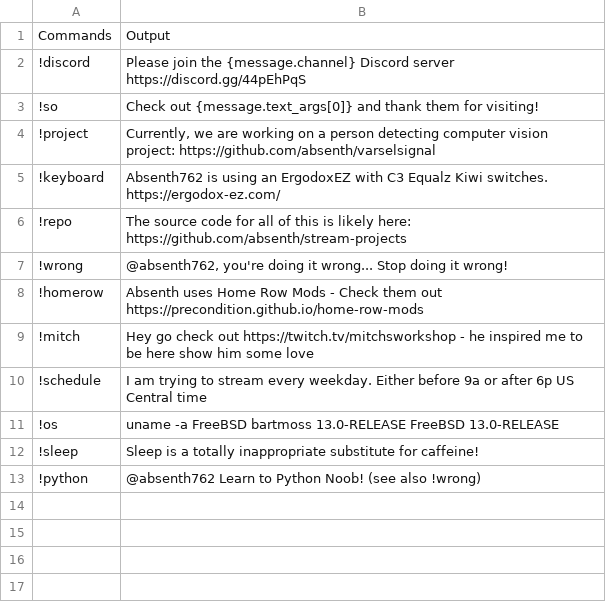
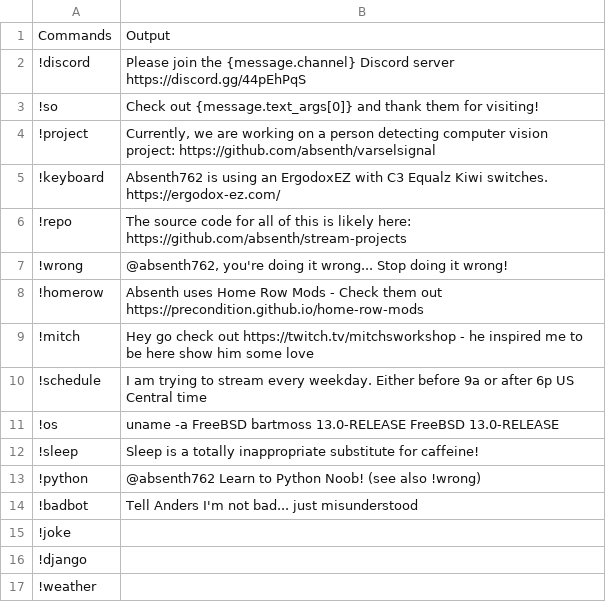
Before and after one commit to absenth/stream-projects, a CSV file: Stream-Chat/commands.csv, drawn as a sheet.

Commit message:
adding Joke command

```diff
--- a/Stream-Chat/commands.csv
+++ b/Stream-Chat/commands.csv
@@ -13 +13,5 @@
 !python, @absenth762 Learn to Python Noob!  (see also !wrong)
+!badbot, Tell Anders I'm not bad... just misunderstood
+!joke,
+!django,
+!weather,
```
Also changed, not shown: 2 other files.
